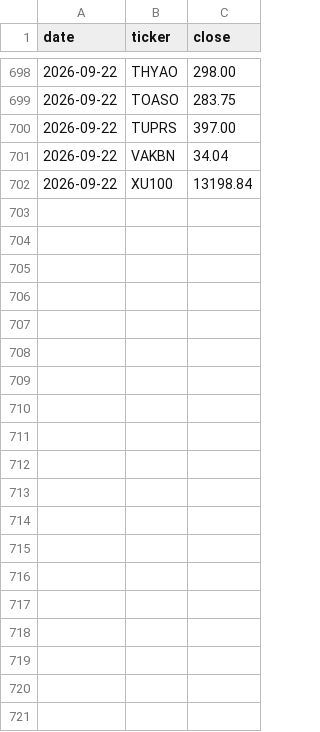
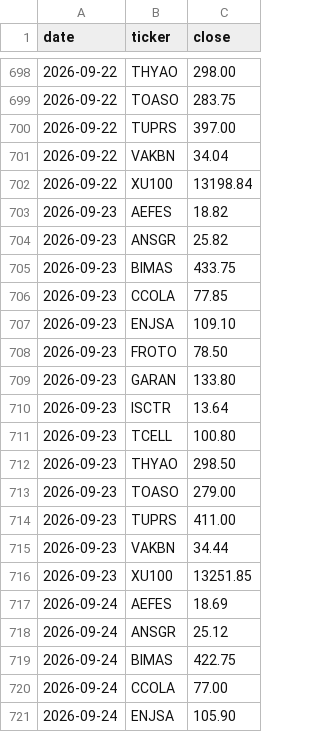
Before and after one commit to mehmedalipazar/finance-agent-v2, a CSV file: data/prices.csv, drawn as a sheet; only a part is shown, gaps mark what is left out; the diff covers the shown part only.

```diff
--- a/data/prices.csv
+++ b/data/prices.csv
@@ -702 +702,20 @@ date,ticker,close
 2026-09-22,XU100,13198.84
+2026-09-23,AEFES,18.82
+2026-09-23,ANSGR,25.82
+2026-09-23,BIMAS,433.75
+2026-09-23,CCOLA,77.85
+2026-09-23,ENJSA,109.10
+2026-09-23,FROTO,78.50
+2026-09-23,GARAN,133.80
+2026-09-23,ISCTR,13.64
+2026-09-23,TCELL,100.80
+2026-09-23,THYAO,298.50
+2026-09-23,TOASO,279.00
+2026-09-23,TUPRS,411.00
+2026-09-23,VAKBN,34.44
+2026-09-23,XU100,13251.85
+2026-09-24,AEFES,18.69
+2026-09-24,ANSGR,25.12
+2026-09-24,BIMAS,422.75
+2026-09-24,CCOLA,77.00
+2026-09-24,ENJSA,105.90
```
Also changed, not shown: 23 added rows elsewhere in this file, data/triggers.csv, data/weights.csv, 1 other file.
